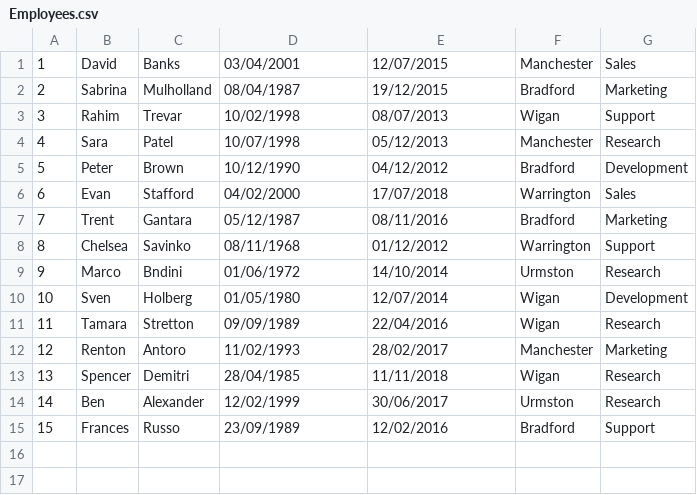
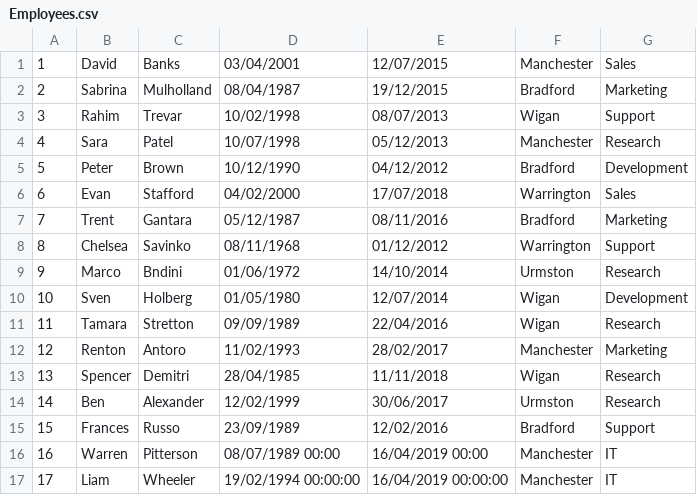
Before and after one commit to WarrenPitterson/EmployeeProject, a CSV file: EmployeeProject/Employees.csv, drawn as a sheet.

```diff
--- a/EmployeeProject/Employees.csv
+++ b/EmployeeProject/Employees.csv
@@ -15 +15,3 @@
 15,Frances,Russo,23/09/1989,12/02/2016,Bradford,Support
+16,Warren,Pitterson,08/07/1989 00:00,16/04/2019 00:00,Manchester,IT
+17,Liam,Wheeler,19/02/1994 00:00:00,16/04/2019 00:00:00,Manchester,IT
```
Also changed, not shown: 2 other files.
